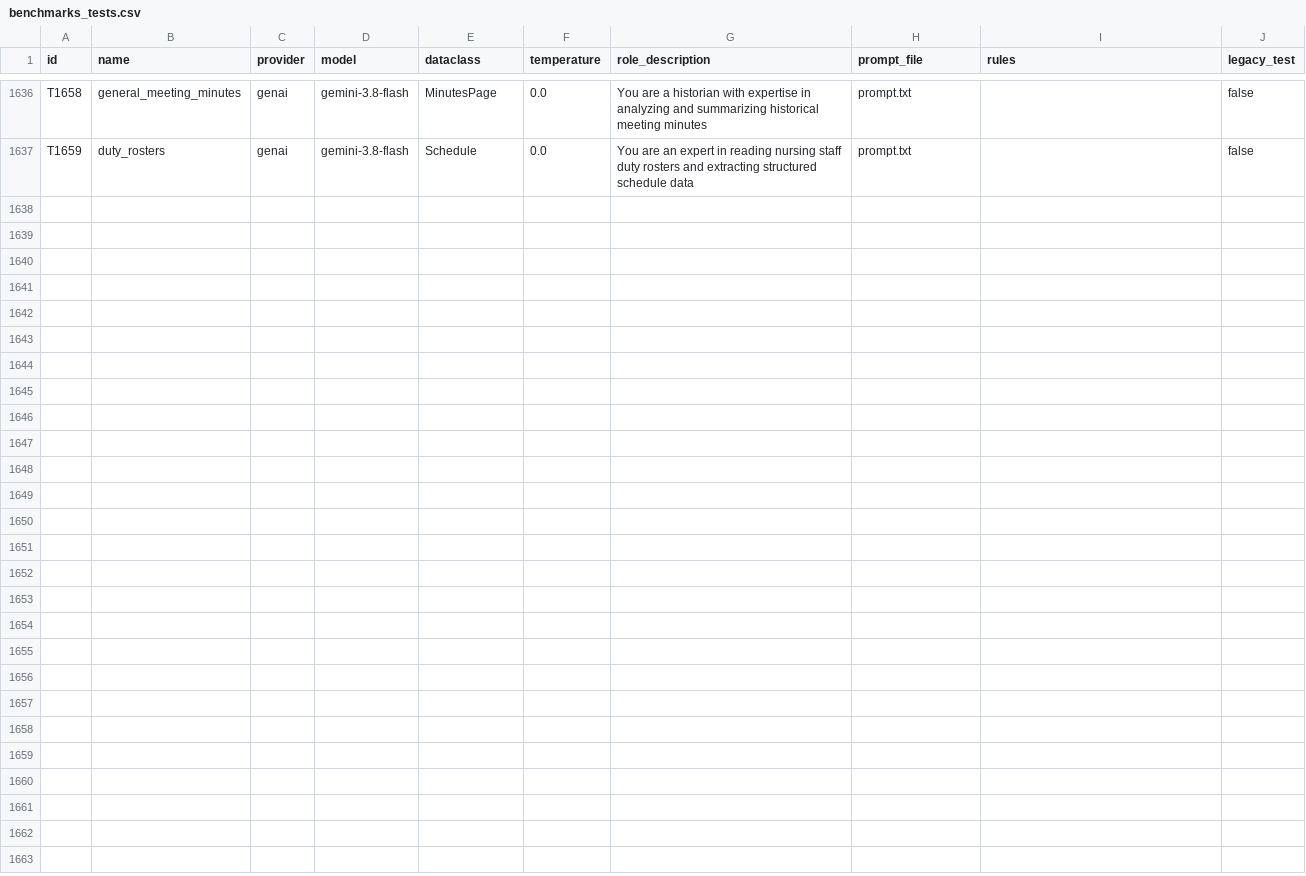
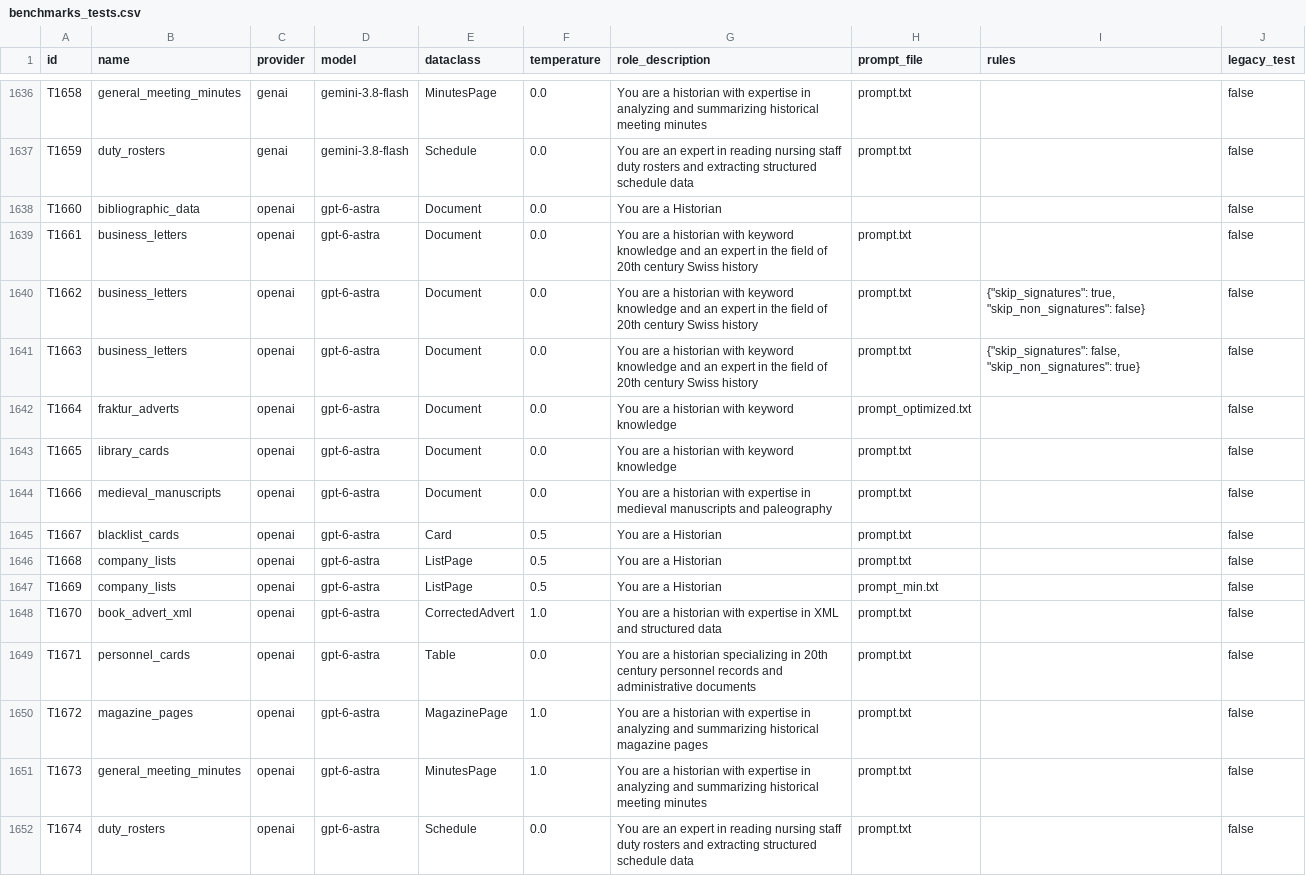
Before and after one commit to RISE-UNIBAS/humanities_data_benchmark, a CSV file: benchmarks/benchmarks_tests.csv, drawn as a sheet; only a part is shown, gaps mark what is left out.

Commit message:
add gpt-6-astra

```diff
--- a/benchmarks/benchmarks_tests.csv
+++ b/benchmarks/benchmarks_tests.csv
@@ -1637 +1637,16 @@ T1658,general_meeting_minutes,genai,gemini-3.8-flash,MinutesPage,0.0,You are a h
 T1659,duty_rosters,genai,gemini-3.8-flash,Schedule,0.0,You are an expert in reading nursing staff duty rosters and extracting structured schedule data,prompt.txt,,false
+T1660,bibliographic_data,openai,gpt-6-astra,Document,0.0,You are a Historian,,,false
+T1661,business_letters,openai,gpt-6-astra,Document,0.0,You are a historian with keyword knowledge and an expert in the field of 20th century Swiss history,prompt.txt,"",false
+T1662,business_letters,openai,gpt-6-astra,Document,0.0,You are a historian with keyword knowledge and an expert in the field of 20th century Swiss history,prompt.txt,"{""skip_signatures"": true, ""skip_non_signatures"": false}",false
+T1663,business_letters,openai,gpt-6-astra,Document,0.0,You are a historian with keyword knowledge and an expert in the field of 20th century Swiss history,prompt.txt,"{""skip_signatures"": false, ""skip_non_signatures"": true}",false
+T1664,fraktur_adverts,openai,gpt-6-astra,Document,0.0,You are a historian with keyword knowledge,prompt_optimized.txt,"",false
+T1665,library_cards,openai,gpt-6-astra,Document,0.0,You are a historian with keyword knowledge,prompt.txt,"",false
+T1666,medieval_manuscripts,openai,gpt-6-astra,Document,0.0,You are a historian with expertise in medieval manuscripts and paleography,prompt.txt,"",false
+T1667,blacklist_cards,openai,gpt-6-astra,Card,0.5,You are a Historian,prompt.txt,,false
+T1668,company_lists,openai,gpt-6-astra,ListPage,0.5,You are a Historian,prompt.txt,,false
+T1669,company_lists,openai,gpt-6-astra,ListPage,0.5,You are a Historian,prompt_min.txt,,false
+T1670,book_advert_xml,openai,gpt-6-astra,CorrectedAdvert,1.0,You are a historian with expertise in XML and structured data,prompt.txt,,false
+T1671,personnel_cards,openai,gpt-6-astra,Table,0.0,You are a historian specializing in 20th century personnel records and administrative documents,prompt.txt,,false
+T1672,magazine_pages,openai,gpt-6-astra,MagazinePage,1.0,You are a historian with expertise in analyzing and summarizing historical magazine pages,prompt.txt,,false
+T1673,general_meeting_minutes,openai,gpt-6-astra,MinutesPage,1.0,You are a historian with expertise in analyzing and summarizing historical meeting minutes,prompt.txt,,false
+T1674,duty_rosters,openai,gpt-6-astra,Schedule,0.0,You are an expert in reading nursing staff duty rosters and extracting structured schedule data,prompt.txt,,false
```
Also changed, not shown: 5 other files.
